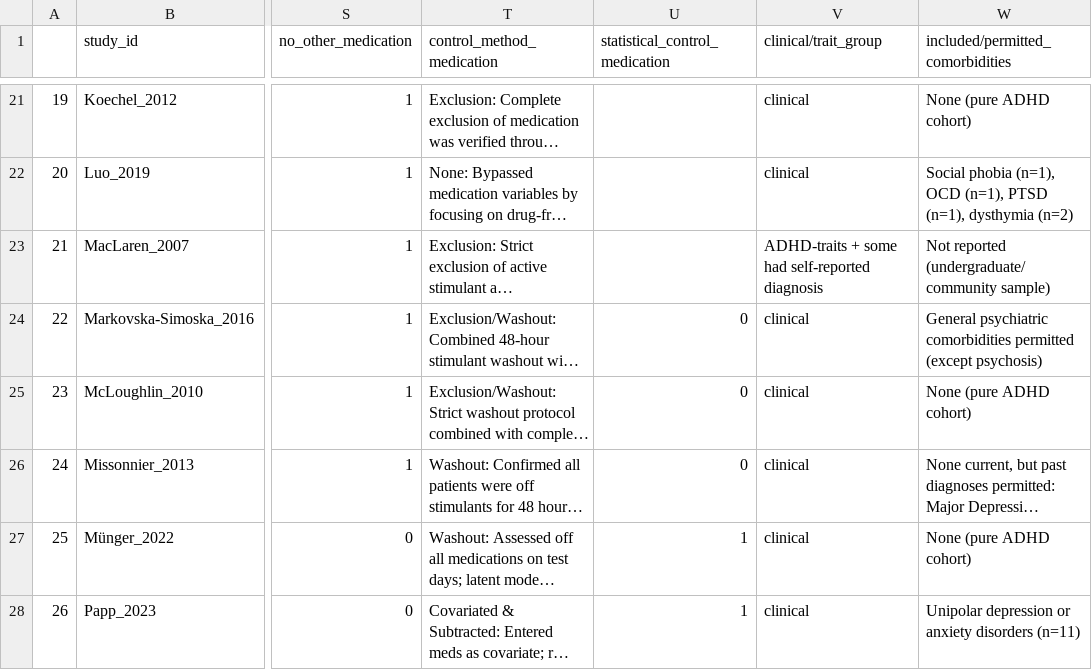
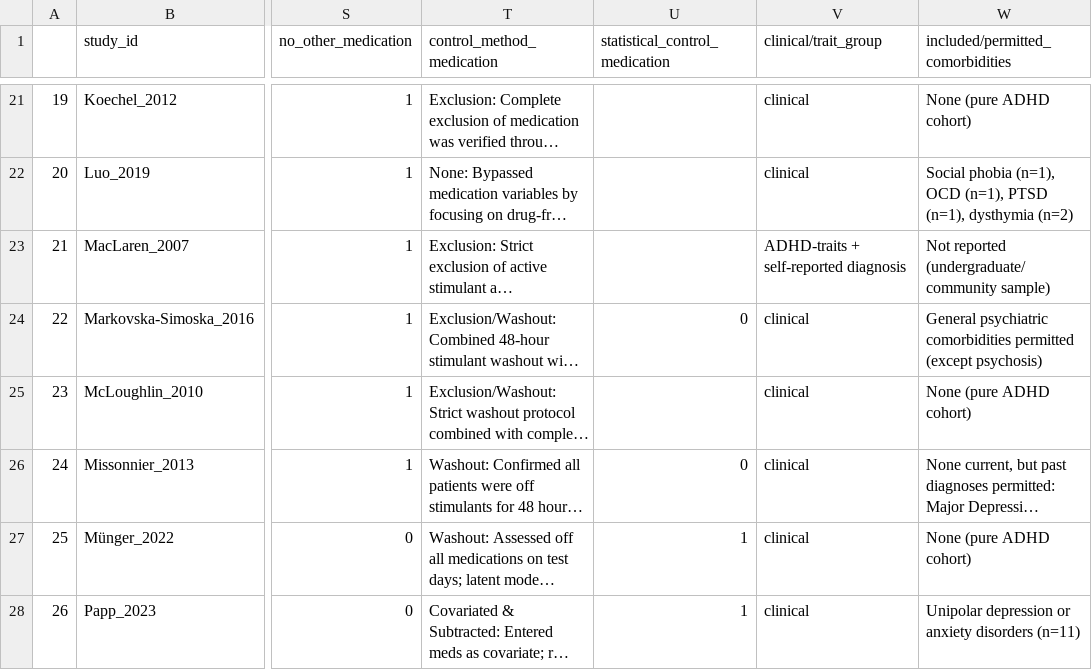
Before and after one commit to S-AAL-University-Innsbruck/neural_signatures_adhd_review, a CSV file: data/sample_information.csv, drawn as a sheet; only a part is shown, gaps mark what is left out; long unchanged cells end in …; the diff covers the shown part only; the diff names each change by its address in the sheet, - before the commit and + after, or states it on an @@ line.

Commit message:
Added docx tables and coded a few entries in the data

```diff
--- a/data/sample_information.csv
+++ b/data/sample_information.csv
-V23 (clinical/trait_group): ADHD-traits + some had self-reported diagnosis
+V23 (clinical/trait_group): ADHD-traits + self-reported diagnosis
-U25 (statistical_control_medication): 0
+U25 (statistical_control_medication): (empty)
```
Also changed, not shown: 3 edited cells elsewhere in this file, 1 other file.
